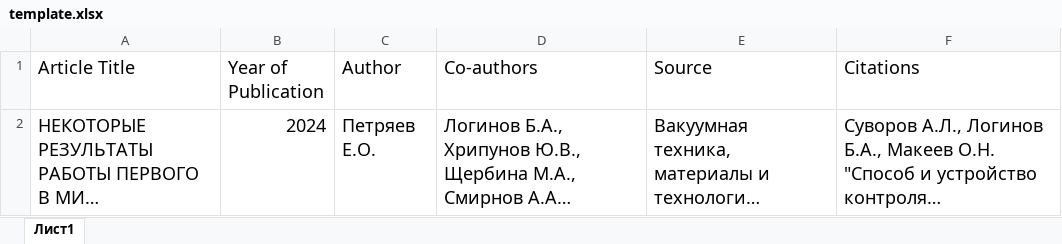
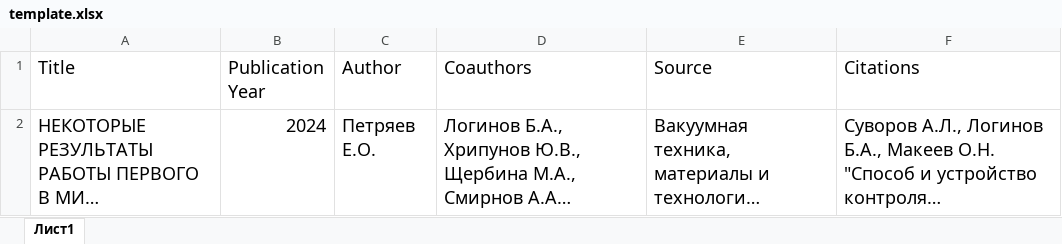
Before and after one commit to brainstorm-sirius/academic-profile-web, an Excel workbook: public/template.xlsx, sheet Лист1, drawn as a sheet; long unchanged cells end in …; values as stored, in another font and other column widths than the file's, no borders; the diff names each change by its address in the sheet, - before the commit and + after, or states it on an @@ line.

Commit message:
Added publications updating

```diff
--- a/public/template.xlsx (sheet Лист1)
+++ b/public/template.xlsx (sheet Лист1)
-A1: Article Title
+A1: Title
-B1: Year of Publication
+B1: Publication Year
-D1: Co-authors
+D1: Coauthors
```
Also changed, not shown: 11 other files.
